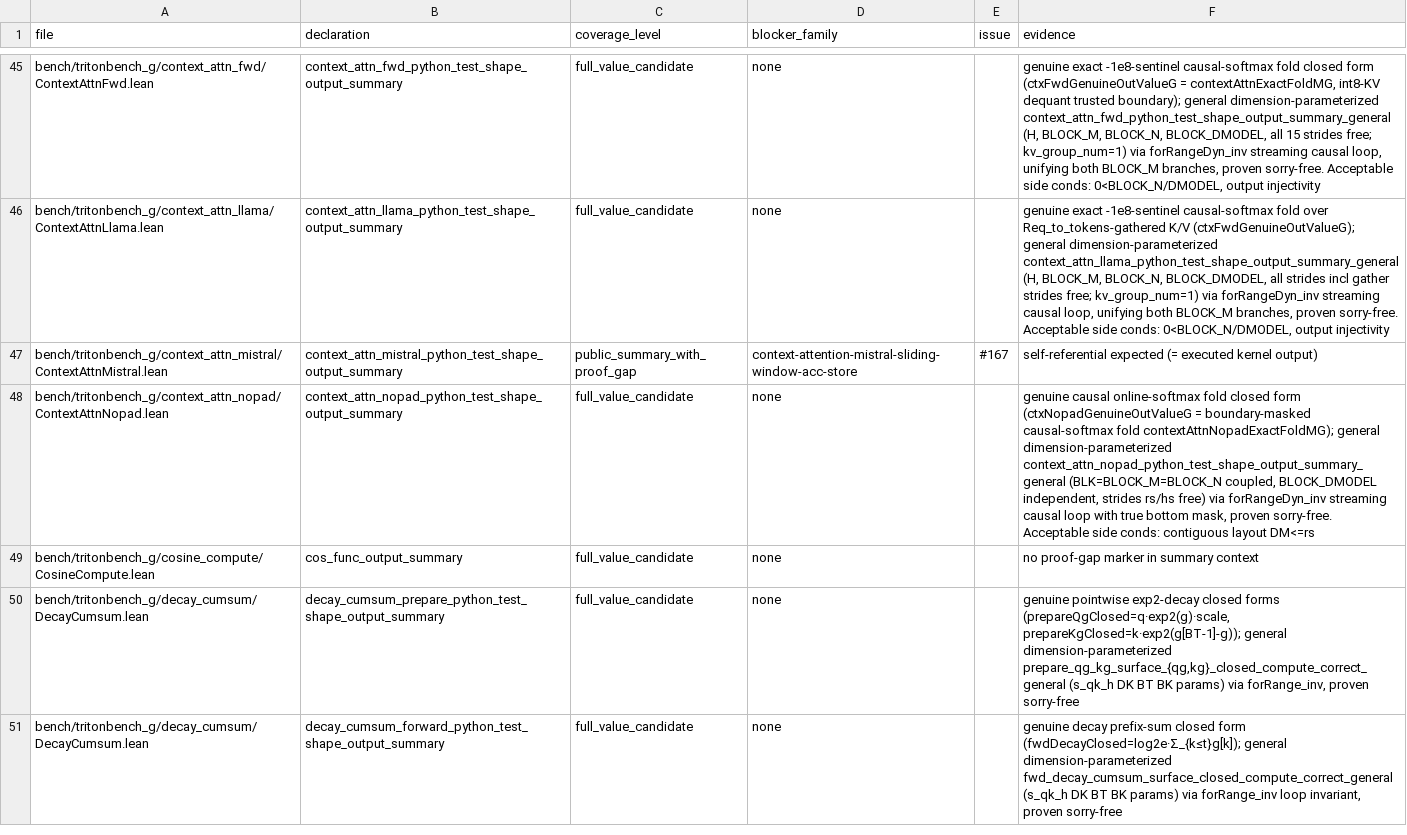
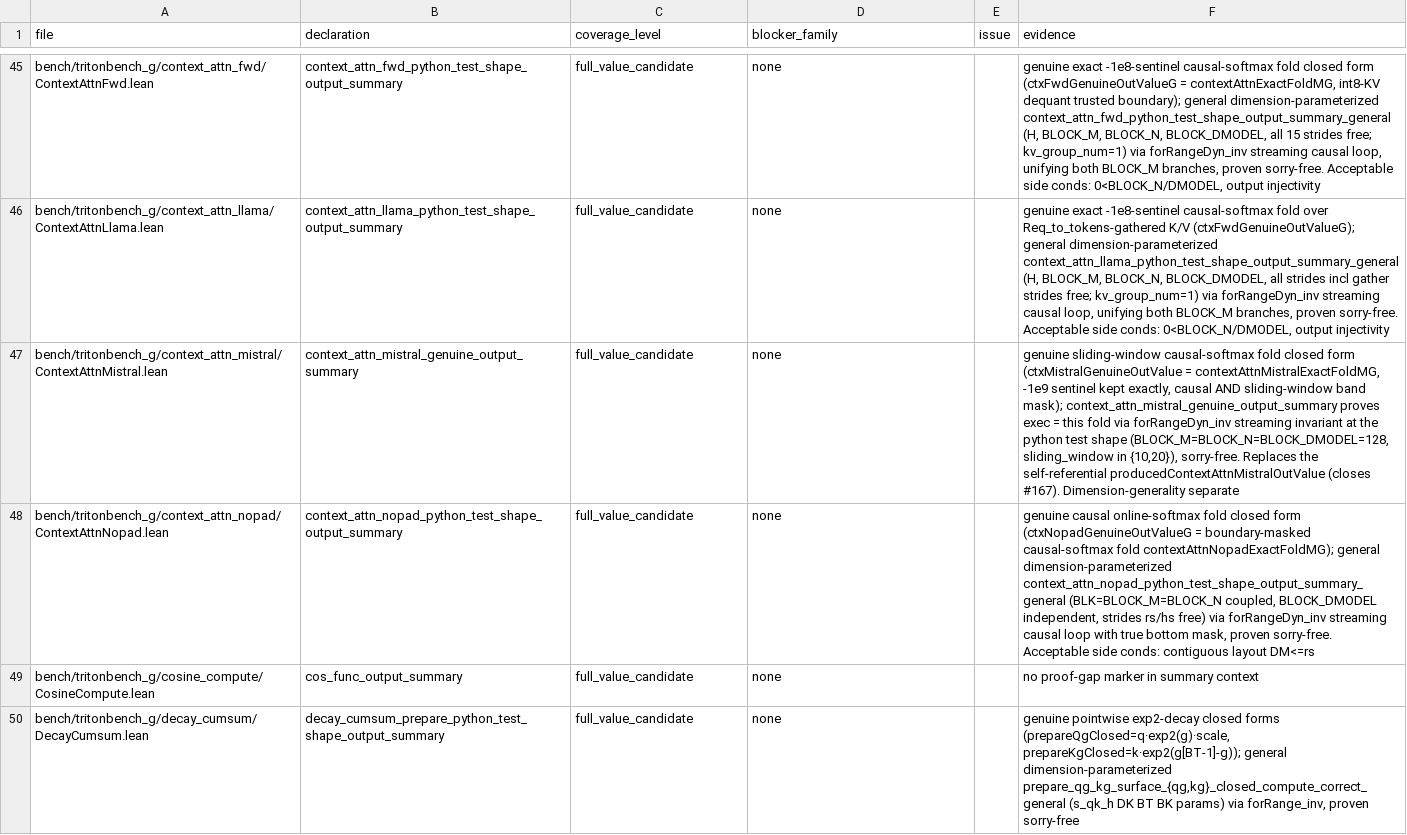
Before and after one commit to Lizn-zn/VeriTile, a TSV file: bench/tritonbench_g/proof_gap_manifest.tsv, drawn as a sheet; only a part is shown, gaps mark what is left out; the shorter side is filled out with more unchanged rows; removed rows and columns are numbered as before the commit, all else as after; the diff names each change by its address in the sheet, - before the commit and + after, or states it on an @@ line.

```diff
--- a/bench/tritonbench_g/proof_gap_manifest.tsv
+++ b/bench/tritonbench_g/proof_gap_manifest.tsv
-row 47: bench/tritonbench_g/context_attn_mistral/ContextAttnMistral.lean | context_attn_mistral_python_test_shape_output_summary | public_summary_with_proof_gap | context-attention-mistral-sliding-window-acc-store | #167 | self-referential expected (= executed kernel output)
+row 47: bench/tritonbench_g/context_attn_mistral/ContextAttnMistral.lean | context_attn_mistral_genuine_output_summary | full_value_candidate | none |  | genuine sliding-window causal-softmax fold closed form (ctxMistralGenuineOutValue = contextAttnMistralExactFoldMG, -1e9 sentinel kept exactly, causal AND sliding-window band mask); context_attn_mistral_genuine_output_summary proves exec = this fold via forRangeDyn_inv streaming invariant at the python test shape (BLOCK_M=BLOCK_N=BLOCK_DMODEL=128, sliding_window in {10,20}), sorry-free. Replaces the self-referential producedContextAttnMistralOutValue (closes #167). Dimension-generality separate
```
Also changed, not shown: 1 other file.
